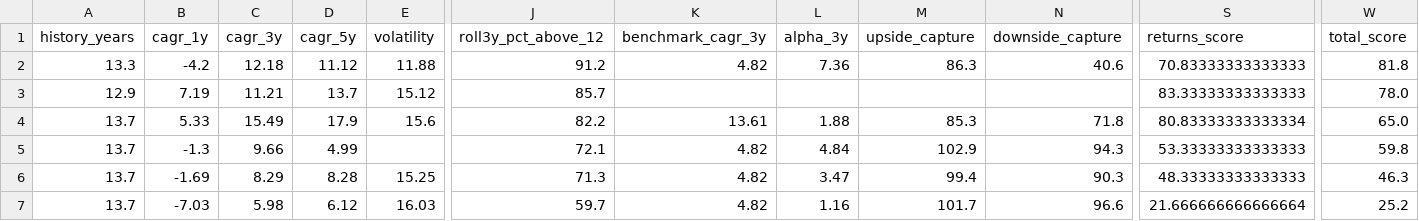
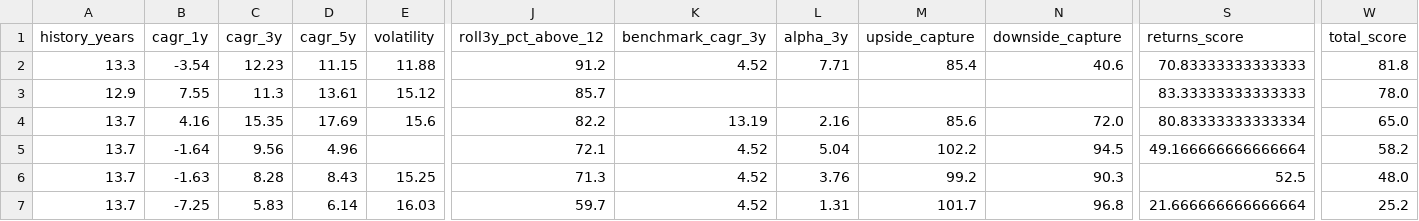
Before and after one commit to gopalbharti17/india-market-analysis, a CSV file: mf_rankings.csv, drawn as a sheet; only a part is shown, gaps mark what is left out; the diff names each change by its address in the sheet, - before the commit and + after, or states it on an @@ line.

```diff
--- a/mf_rankings.csv
+++ b/mf_rankings.csv
-B2 (cagr_1y): -4.2
+B2 (cagr_1y): -3.54
-C2 (cagr_3y): 12.18
+C2 (cagr_3y): 12.23
-D2 (cagr_5y): 11.12
+D2 (cagr_5y): 11.15
-K2 (benchmark_cagr_3y): 4.82
+K2 (benchmark_cagr_3y): 4.52
-L2 (alpha_3y): 7.36
+L2 (alpha_3y): 7.71
-M2 (upside_capture): 86.3
+M2 (upside_capture): 85.4
-B3 (cagr_1y): 7.19
+B3 (cagr_1y): 7.55
-C3 (cagr_3y): 11.21
+C3 (cagr_3y): 11.3
-D3 (cagr_5y): 13.7
+D3 (cagr_5y): 13.61
-B4 (cagr_1y): 5.33
+B4 (cagr_1y): 4.16
-C4 (cagr_3y): 15.49
+C4 (cagr_3y): 15.35
-D4 (cagr_5y): 17.9
+D4 (cagr_5y): 17.69
-K4 (benchmark_cagr_3y): 13.61
+K4 (benchmark_cagr_3y): 13.19
-L4 (alpha_3y): 1.88
+L4 (alpha_3y): 2.16
-M4 (upside_capture): 85.3
+M4 (upside_capture): 85.6
-N4 (downside_capture): 71.8
+N4 (downside_capture): 72.0
-B5 (cagr_1y): -1.3
+B5 (cagr_1y): -1.64
-C5 (cagr_3y): 9.66
+C5 (cagr_3y): 9.56
-D5 (cagr_5y): 4.99
+D5 (cagr_5y): 4.96
-K5:K7 (benchmark_cagr_3y): 4.82
+K5:K7 (benchmark_cagr_3y): 4.52
-L5 (alpha_3y): 4.84
+L5 (alpha_3y): 5.04
-M5 (upside_capture): 102.9
+M5 (upside_capture): 102.2
-N5 (downside_capture): 94.3
+N5 (downside_capture): 94.5
-S5 (returns_score): 53.33333333333333
+S5 (returns_score): 49.166666666666664
-W5 (total_score): 59.8
+W5 (total_score): 58.2
-B6 (cagr_1y): -1.69
+B6 (cagr_1y): -1.63
-C6 (cagr_3y): 8.29
+C6 (cagr_3y): 8.28
-D6 (cagr_5y): 8.28
+D6 (cagr_5y): 8.43
-L6 (alpha_3y): 3.47
+L6 (alpha_3y): 3.76
-M6 (upside_capture): 99.4
+M6 (upside_capture): 99.2
-S6 (returns_score): 48.33333333333333
+S6 (returns_score): 52.5
-W6 (total_score): 46.3
+W6 (total_score): 48.0
-B7 (cagr_1y): -7.03
+B7 (cagr_1y): -7.25
-C7 (cagr_3y): 5.98
+C7 (cagr_3y): 5.83
-D7 (cagr_5y): 6.12
+D7 (cagr_5y): 6.14
-L7 (alpha_3y): 1.16
+L7 (alpha_3y): 1.31
-N7 (downside_capture): 96.6
+N7 (downside_capture): 96.8
```
Also changed, not shown: stock_rankings.csv, 3 other files.
